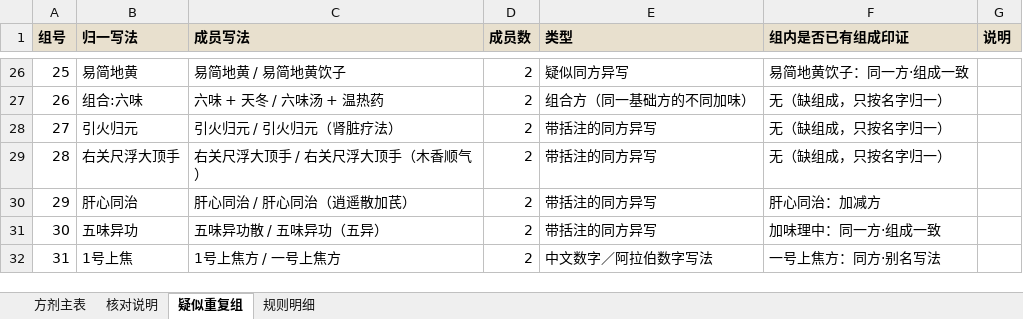
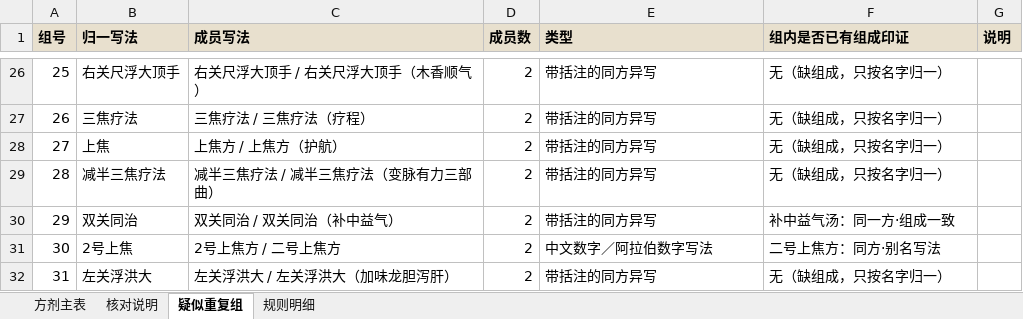
Before and after one commit to erikgqp8645/zang-shi-mai-xue, an Excel workbook: pulse-record/exports/方剂主表-2026-11-21.xlsx, sheet 疑似重复组, drawn as a sheet; only a part is shown, gaps mark what is left out; values as stored, in another font and other column widths than the file's, no borders; the diff covers the shown part only; the diff names each change by its address in the sheet, - before the commit and + after, or states it on an @@ line.

```diff
--- a/pulse-record/exports/方剂主表-2026-11-21.xlsx (sheet 疑似重复组)
+++ b/pulse-record/exports/方剂主表-2026-11-21.xlsx (sheet 疑似重复组)
-B26 (归一写法): 易简地黄
+B26 (归一写法): 右关尺浮大顶手
-C26 (成员写法): 易简地黄 / 易简地黄饮子
+C26 (成员写法): 右关尺浮大顶手 / 右关尺浮大顶手（木香顺气）
-E26 (类型): 疑似同方异写
+E26 (类型): 带括注的同方异写
-F26 (组内是否已有组成印证): 易简地黄饮子：同一方·组成一致
+F26 (组内是否已有组成印证): 无（缺组成，只按名字归一）
-B27 (归一写法): 组合:六味
+B27 (归一写法): 三焦疗法
-C27 (成员写法): 六味 + 天冬 / 六味汤 + 温热药
+C27 (成员写法): 三焦疗法 / 三焦疗法（疗程）
-E27 (类型): 组合方（同一基础方的不同加味）
+E27 (类型): 带括注的同方异写
-B28 (归一写法): 引火归元
+B28 (归一写法): 上焦
-C28 (成员写法): 引火归元 / 引火归元（肾脏疗法）
+C28 (成员写法): 上焦方 / 上焦方（护航）
-B29 (归一写法): 右关尺浮大顶手
+B29 (归一写法): 减半三焦疗法
-C29 (成员写法): 右关尺浮大顶手 / 右关尺浮大顶手（木香顺气）
+C29 (成员写法): 减半三焦疗法 / 减半三焦疗法（变脉有力三部曲）
-B30 (归一写法): 肝心同治
+B30 (归一写法): 双关同治
-C30 (成员写法): 肝心同治 / 肝心同治（逍遥散加芪）
+C30 (成员写法): 双关同治 / 双关同治（补中益气）
-F30 (组内是否已有组成印证): 肝心同治：加减方
+F30 (组内是否已有组成印证): 补中益气汤：同一方·组成一致
-B31 (归一写法): 五味异功
+B31 (归一写法): 2号上焦
-C31 (成员写法): 五味异功散 / 五味异功（五异）
+C31 (成员写法): 2号上焦方 / 二号上焦方
-E31 (类型): 带括注的同方异写
+E31 (类型): 中文数字／阿拉伯数字写法
-F31 (组内是否已有组成印证): 加味理中：同一方·组成一致
+F31 (组内是否已有组成印证): 二号上焦方：同方·别名写法
-B32 (归一写法): 1号上焦
+B32 (归一写法): 左关浮洪大
-C32 (成员写法): 1号上焦方 / 一号上焦方
+C32 (成员写法): 左关浮洪大 / 左关浮洪大（加味龙胆泻肝）
-E32 (类型): 中文数字／阿拉伯数字写法
+E32 (类型): 带括注的同方异写
-F32 (组内是否已有组成印证): 一号上焦方：同方·别名写法
+F32 (组内是否已有组成印证): 无（缺组成，只按名字归一）
```
Also changed, not shown: 61 edited cells elsewhere in this sheet, sheet 方剂主表, sheet 核对说明, 1 other file.
